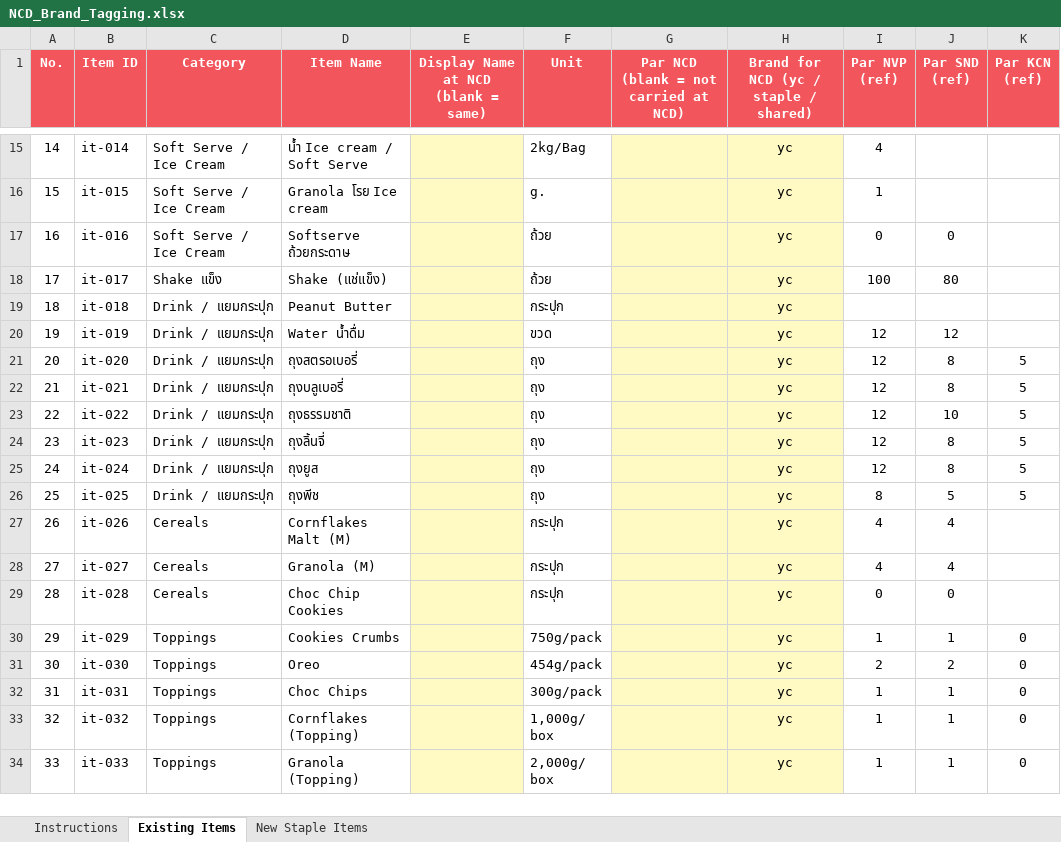
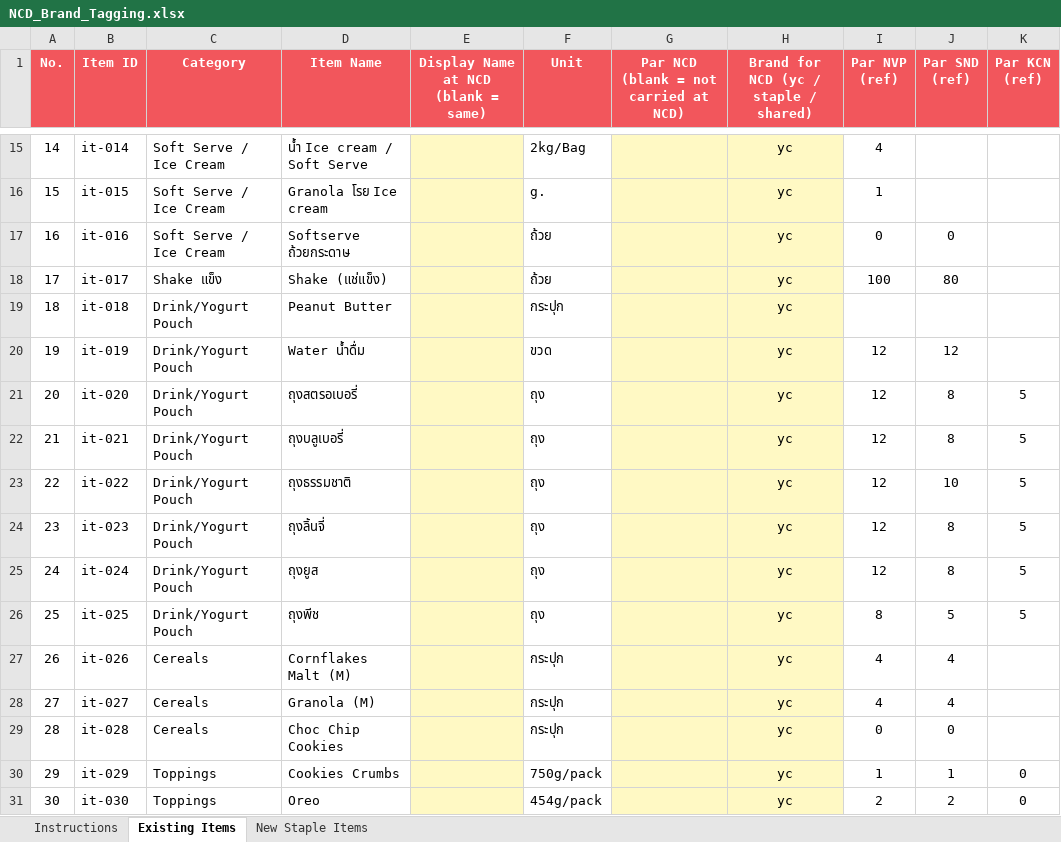
Before and after one commit to praesuvasa/ycstock, an Excel workbook: NCD_Brand_Tagging.xlsx, sheet Existing Items, drawn as a sheet; only a part is shown, gaps mark what is left out; the shorter side is filled out with more unchanged rows; values as stored, in another font and other column widths than the file's, no borders; the diff names each change by its address in the sheet, - before the commit and + after, or states it on an @@ line.

Commit message:
NCD_Brand_Tagging: อัปเดตชื่อหมวด "Drink / แยมกระปุก" → "Drink/Yogurt Pouch"
ตามที่แพรเปลี่ยนชื่อหมวดนี้ในระบบจริงแล้ว (commit 16a597f) — แก้ชื่อหมวด
ให้ตรงกันใน 8 รายการที่ generator script ใช้เป็นค่าฐาน แล้ว regenerate ไฟล์ใหม่

```diff
--- a/NCD_Brand_Tagging.xlsx (sheet Existing Items)
+++ b/NCD_Brand_Tagging.xlsx (sheet Existing Items)
-C19:C26 (Category): Drink / แยมกระปุก
+C19:C26 (Category): Drink/Yogurt Pouch
```
Also changed, not shown: 1 other file.
